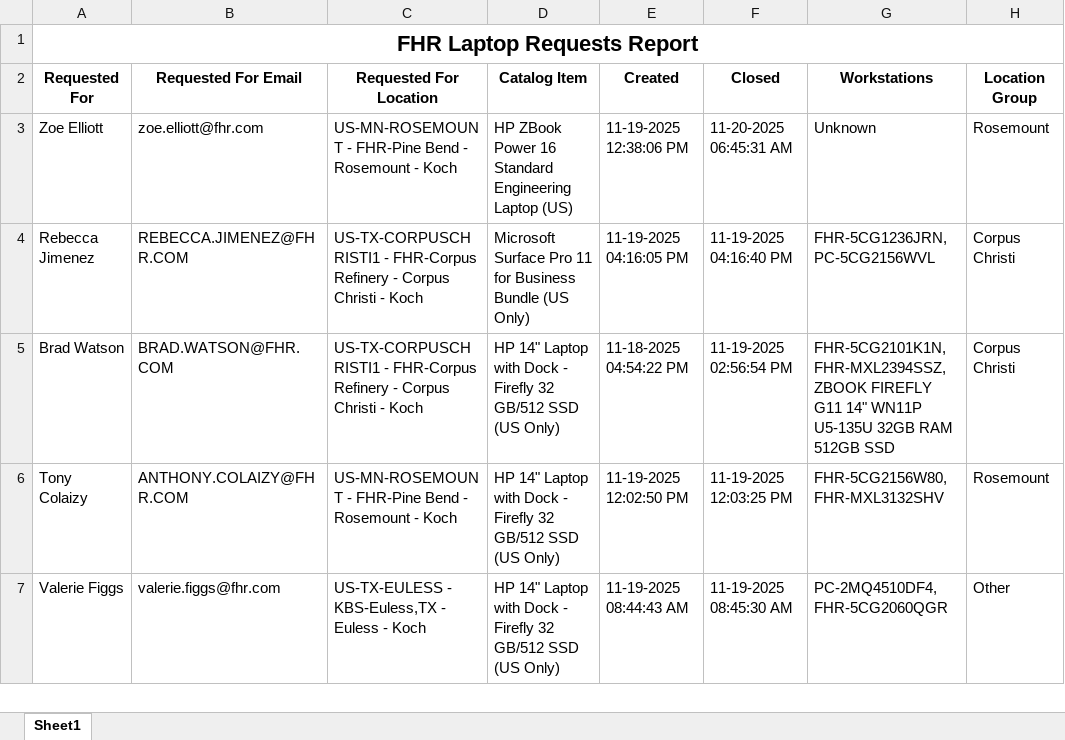
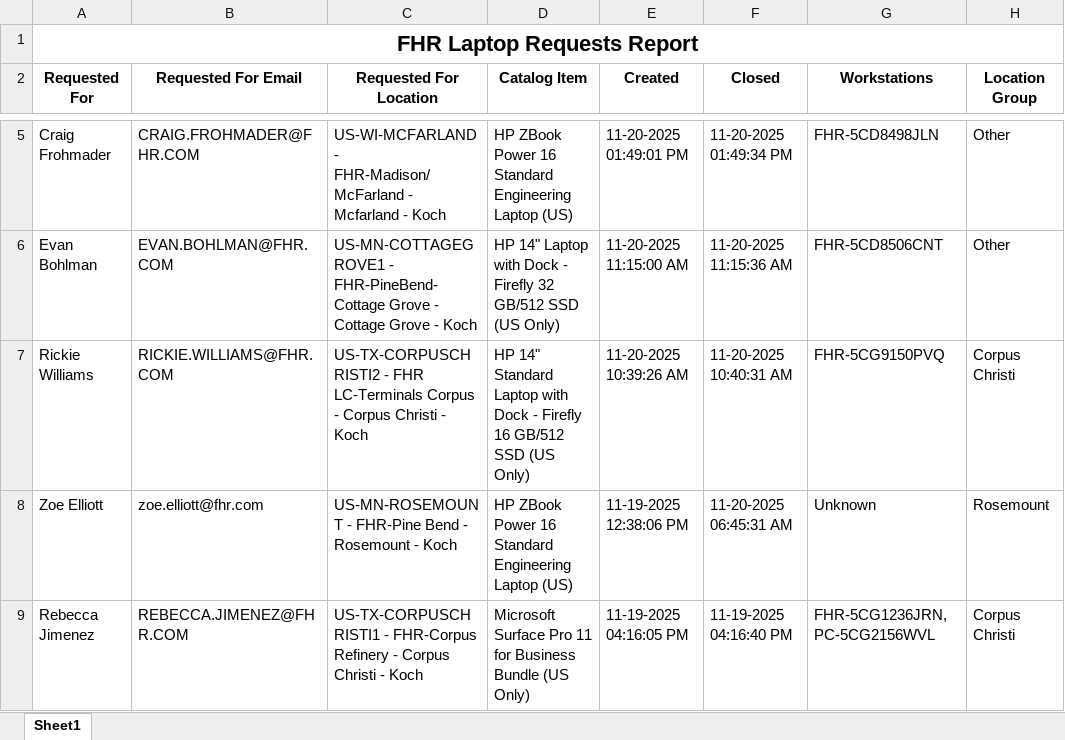
Before and after one commit to ellis-massey-FHR/fhr-device-audit, an Excel workbook: output/fhr_computer_requests.xlsx, sheet Sheet1, drawn as a sheet; only a part is shown, gaps mark what is left out; the shorter side is filled out with more unchanged rows; values as stored, in another font and other column widths than the file's, no borders; charts and pictures not drawn; the diff covers the shown part only; the diff names each change by its address in the sheet, - before the commit and + after, or states it on an @@ line.

```diff
--- a/output/fhr_computer_requests.xlsx (sheet Sheet1)
+++ b/output/fhr_computer_requests.xlsx (sheet Sheet1)
+row 5: Craig Frohmader | CRAIG.FROHMADER@FHR.COM | US-WI-MCFARLAND - FHR-Madison/McFarland - Mcfarland - Koch | HP ZBook Power 16 Standard Engineering Laptop (US) | 11-20-2025 01:49:01 PM | 11-20-2025 01:49:34 PM | FHR-5CD8498JLN | Other
+row 6: Evan Bohlman | EVAN.BOHLMAN@FHR.COM | US-MN-COTTAGEGROVE1 - FHR-PineBend-Cottage Grove - Cottage Grove - Koch | HP 14" Laptop with Dock - Firefly 32 GB/512 SSD (US Only) | 11-20-2025 11:15:00 AM | 11-20-2025 11:15:36 AM | FHR-5CD8506CNT | Other
+row 7: Rickie Williams | RICKIE.WILLIAMS@FHR.COM | US-TX-CORPUSCHRISTI2 - FHR LC-Terminals Corpus - Corpus Christi - Koch | HP 14" Standard Laptop with Dock - Firefly 16 GB/512 SSD (US Only) | 11-20-2025 10:39:26 AM | 11-20-2025 10:40:31 AM | FHR-5CG9150PVQ | Corpus Christi
```
Also changed, not shown: 2 added rows, 5 removed rows and 14 edited cells elsewhere in this sheet, charts or pictures.
